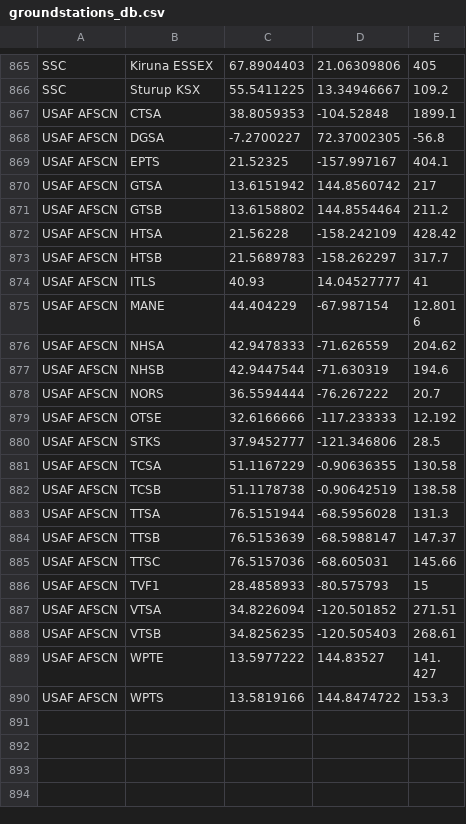
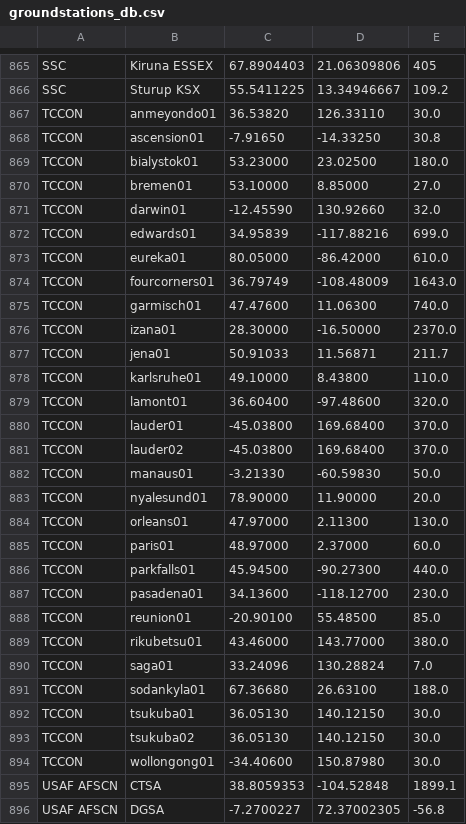
Before and after one commit to sgano/JSatTrak, a CSV file: data/groundstations/groundstations_db.csv, drawn as a sheet; only a part is shown, gaps mark what is left out; the shorter side is filled out with more unchanged rows.

Commit message:
V4.1.9 - Updated the Ground station data to include the TCCON network

```diff
--- a/data/groundstations/groundstations_db.csv
+++ b/data/groundstations/groundstations_db.csv
@@ -866,2 +866,30 @@ SSC,Kiruna ESSEX,67.8904403,21.06309806,405
 SSC,Sturup KSX,55.5411225,13.34946667,109.2
+TCCON,anmeyondo01,36.53820,126.33110,30.0
+TCCON,ascension01,-7.91650,-14.33250,30.8
+TCCON,bialystok01,53.23000,23.02500,180.0
+TCCON,bremen01,53.10000,8.85000,27.0
+TCCON,darwin01,-12.45590,130.92660,32.0
+TCCON,edwards01,34.95839,-117.88216,699.0
+TCCON,eureka01,80.05000,-86.42000,610.0
+TCCON,fourcorners01,36.79749,-108.48009,1643.0
+TCCON,garmisch01,47.47600,11.06300,740.0
+TCCON,izana01,28.30000,-16.50000,2370.0
+TCCON,jena01,50.91033,11.56871,211.7
+TCCON,karlsruhe01,49.10000,8.43800,110.0
+TCCON,lamont01,36.60400,-97.48600,320.0
+TCCON,lauder01,-45.03800,169.68400,370.0
+TCCON,lauder02,-45.03800,169.68400,370.0
+TCCON,manaus01,-3.21330,-60.59830,50.0
+TCCON,nyalesund01,78.90000,11.90000,20.0
+TCCON,orleans01,47.97000,2.11300,130.0
+TCCON,paris01,48.97000,2.37000,60.0
+TCCON,parkfalls01,45.94500,-90.27300,440.0
+TCCON,pasadena01,34.13600,-118.12700,230.0
+TCCON,reunion01,-20.90100,55.48500,85.0
+TCCON,rikubetsu01,43.46000,143.77000,380.0
+TCCON,saga01,33.24096,130.28824,7.0
+TCCON,sodankyla01,67.36680,26.63100,188.0
+TCCON,tsukuba01,36.05130,140.12150,30.0
+TCCON,tsukuba02,36.05130,140.12150,30.0
+TCCON,wollongong01,-34.40600,150.87980,30.0
 USAF AFSCN,CTSA,38.8059353,-104.52848,1899.1
```
Also changed, not shown: 3 other files.
